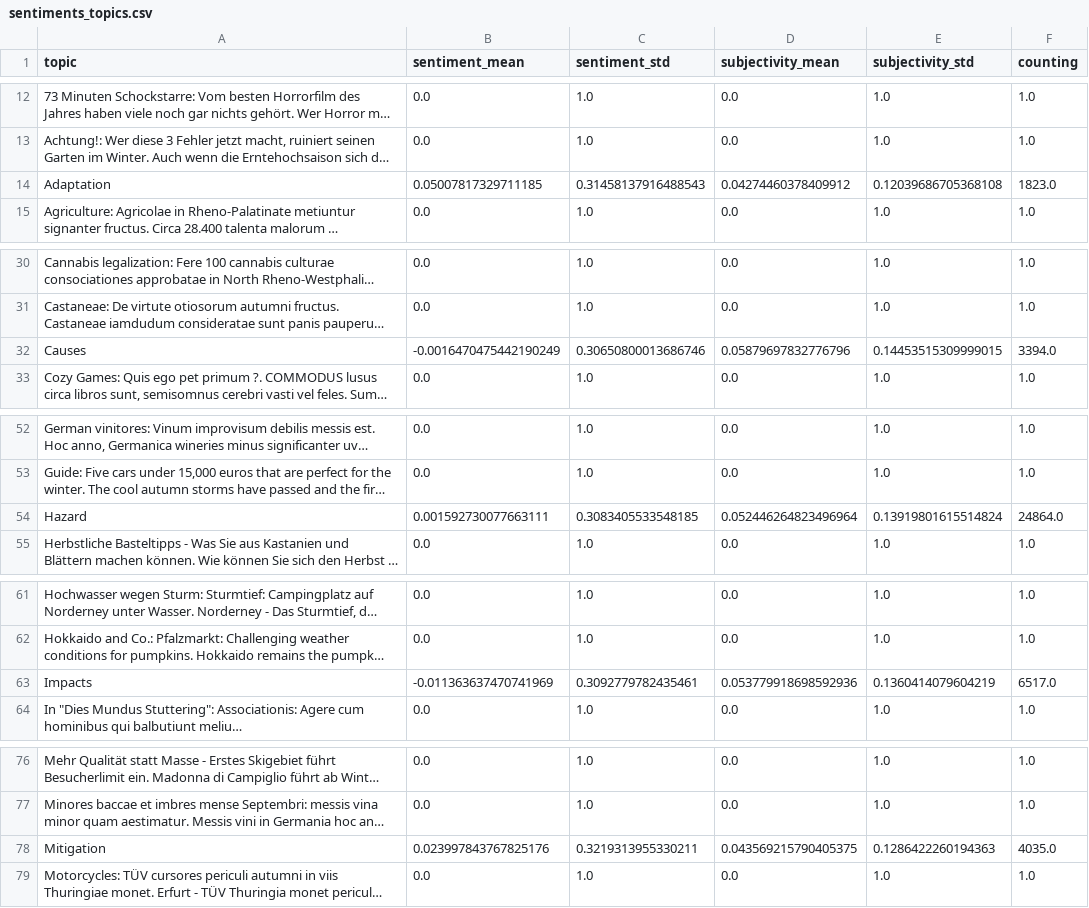
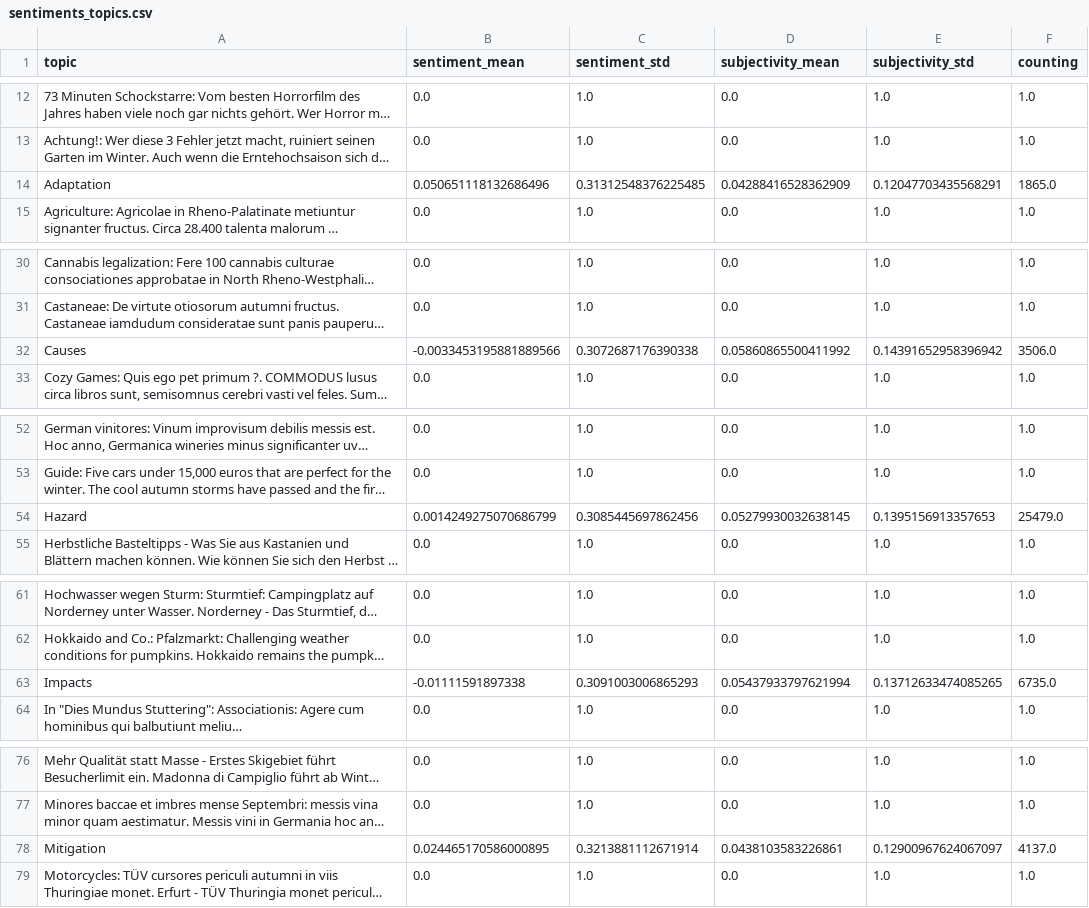
Before and after one commit to ms2329-news/collectionIsComing, a CSV file: csv/sentiments_topics.csv, drawn as a sheet; only a part is shown, gaps mark what is left out; long unchanged cells end in …; the diff names each change by its address in the sheet, - before the commit and + after, or states it on an @@ line.

```diff
--- a/csv/sentiments_topics.csv
+++ b/csv/sentiments_topics.csv
-B14 (sentiment_mean): 0.05007817329711185
+B14 (sentiment_mean): 0.050651118132686496
-C14 (sentiment_std): 0.31458137916488543
+C14 (sentiment_std): 0.31312548376225485
-D14 (subjectivity_mean): 0.04274460378409912
+D14 (subjectivity_mean): 0.04288416528362909
-E14 (subjectivity_std): 0.12039686705368108
+E14 (subjectivity_std): 0.12047703435568291
-F14 (counting): 1823.0
+F14 (counting): 1865.0
-B32 (sentiment_mean): -0.0016470475442190249
+B32 (sentiment_mean): -0.0033453195881889566
-C32 (sentiment_std): 0.30650800013686746
+C32 (sentiment_std): 0.3072687176390338
-D32 (subjectivity_mean): 0.05879697832776796
+D32 (subjectivity_mean): 0.05860865500411992
-E32 (subjectivity_std): 0.14453515309999015
+E32 (subjectivity_std): 0.14391652958396942
-F32 (counting): 3394.0
+F32 (counting): 3506.0
-B54 (sentiment_mean): 0.001592730077663111
+B54 (sentiment_mean): 0.0014249275070686799
-C54 (sentiment_std): 0.3083405533548185
+C54 (sentiment_std): 0.3085445697862456
-D54 (subjectivity_mean): 0.052446264823496964
+D54 (subjectivity_mean): 0.05279930032638145
-E54 (subjectivity_std): 0.13919801615514824
+E54 (subjectivity_std): 0.1395156913357653
-F54 (counting): 24864.0
+F54 (counting): 25479.0
-B63 (sentiment_mean): -0.011363637470741969
+B63 (sentiment_mean): -0.01111591897338
-C63 (sentiment_std): 0.3092779782435461
+C63 (sentiment_std): 0.3091003006865293
-D63 (subjectivity_mean): 0.053779918698592936
+D63 (subjectivity_mean): 0.05437933797621994
-E63 (subjectivity_std): 0.1360414079604219
+E63 (subjectivity_std): 0.13712633474085265
-F63 (counting): 6517.0
+F63 (counting): 6735.0
-B78 (sentiment_mean): 0.023997843767825176
+B78 (sentiment_mean): 0.024465170586000895
-C78 (sentiment_std): 0.3219313955330211
+C78 (sentiment_std): 0.3213881112671914
-D78 (subjectivity_mean): 0.043569215790405375
+D78 (subjectivity_mean): 0.0438103583226861
-E78 (subjectivity_std): 0.1286422260194363
+E78 (subjectivity_std): 0.12900967624067097
-F78 (counting): 4035.0
+F78 (counting): 4137.0
```
Also changed, not shown: csv/sentiments_days.csv, csv/sentiments_domains.csv, 7 other files.
